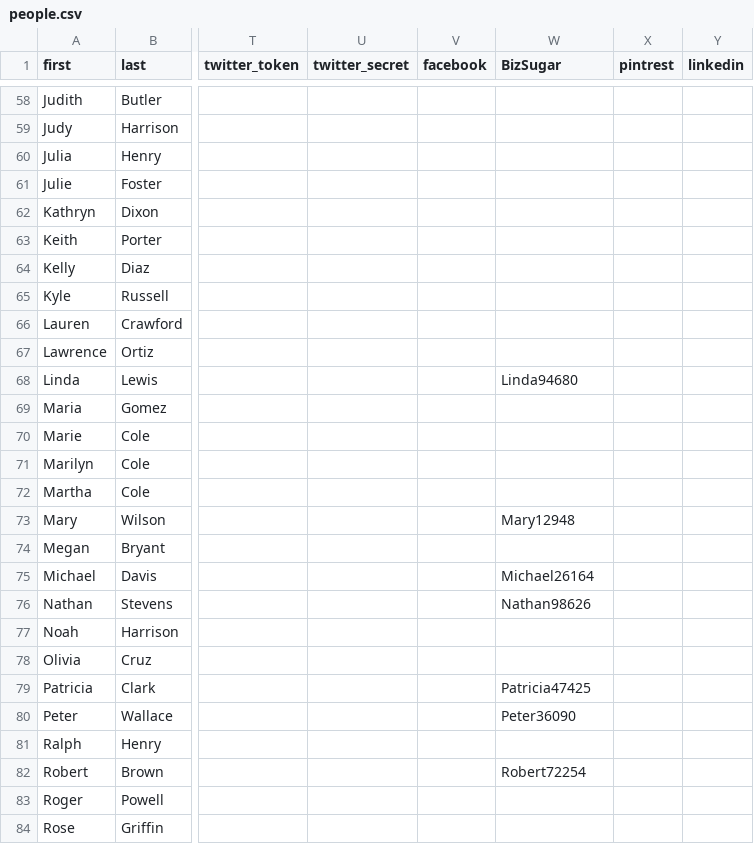
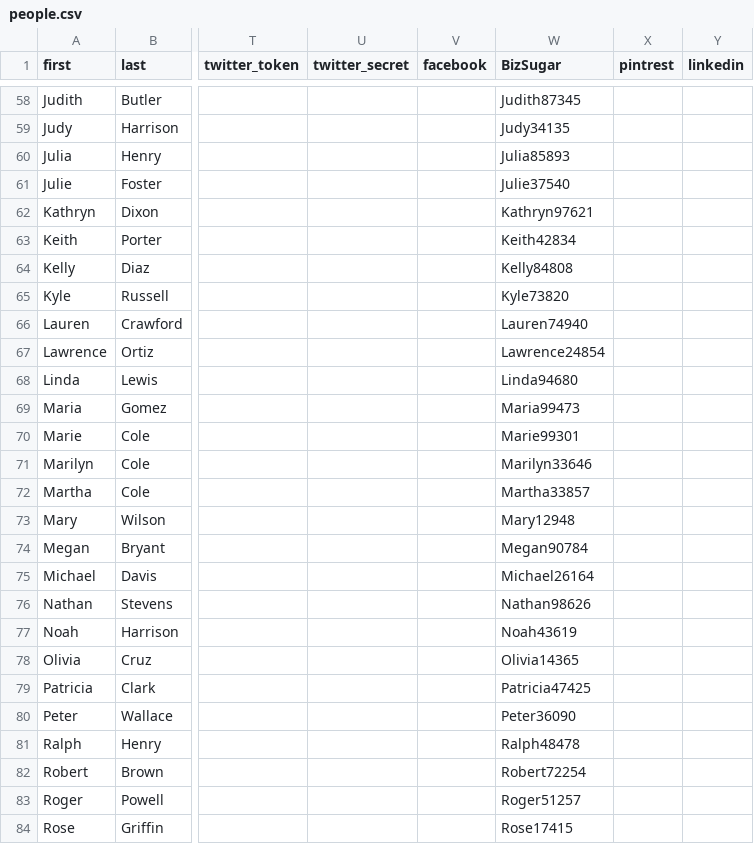
Before and after one commit to gruberjl/workplace, a CSV file: packages/data/people.csv, drawn as a sheet; only a part is shown, gaps mark what is left out; the diff covers the shown part only; the diff names each change by its address in the sheet, - before the commit and + after, or states it on an @@ line.

```diff
--- a/packages/data/people.csv
+++ b/packages/data/people.csv
-W58 (BizSugar): (empty)
+W58 (BizSugar): Judith87345
-W59 (BizSugar): (empty)
+W59 (BizSugar): Judy34135
-W60 (BizSugar): (empty)
+W60 (BizSugar): Julia85893
-W61 (BizSugar): (empty)
+W61 (BizSugar): Julie37540
-W62 (BizSugar): (empty)
+W62 (BizSugar): Kathryn97621
-W63 (BizSugar): (empty)
+W63 (BizSugar): Keith42834
-W64 (BizSugar): (empty)
+W64 (BizSugar): Kelly84808
-W65 (BizSugar): (empty)
+W65 (BizSugar): Kyle73820
-W66 (BizSugar): (empty)
+W66 (BizSugar): Lauren74940
-W67 (BizSugar): (empty)
+W67 (BizSugar): Lawrence24854
-W69 (BizSugar): (empty)
+W69 (BizSugar): Maria99473
-W70 (BizSugar): (empty)
+W70 (BizSugar): Marie99301
-W71 (BizSugar): (empty)
+W71 (BizSugar): Marilyn33646
-W72 (BizSugar): (empty)
+W72 (BizSugar): Martha33857
-W74 (BizSugar): (empty)
+W74 (BizSugar): Megan90784
-W77 (BizSugar): (empty)
+W77 (BizSugar): Noah43619
-W78 (BizSugar): (empty)
+W78 (BizSugar): Olivia14365
-W81 (BizSugar): (empty)
+W81 (BizSugar): Ralph48478
-W83 (BizSugar): (empty)
+W83 (BizSugar): Roger51257
-W84 (BizSugar): (empty)
+W84 (BizSugar): Rose17415
```
Also changed, not shown: 49 edited cells elsewhere in this file, 2 other files.
